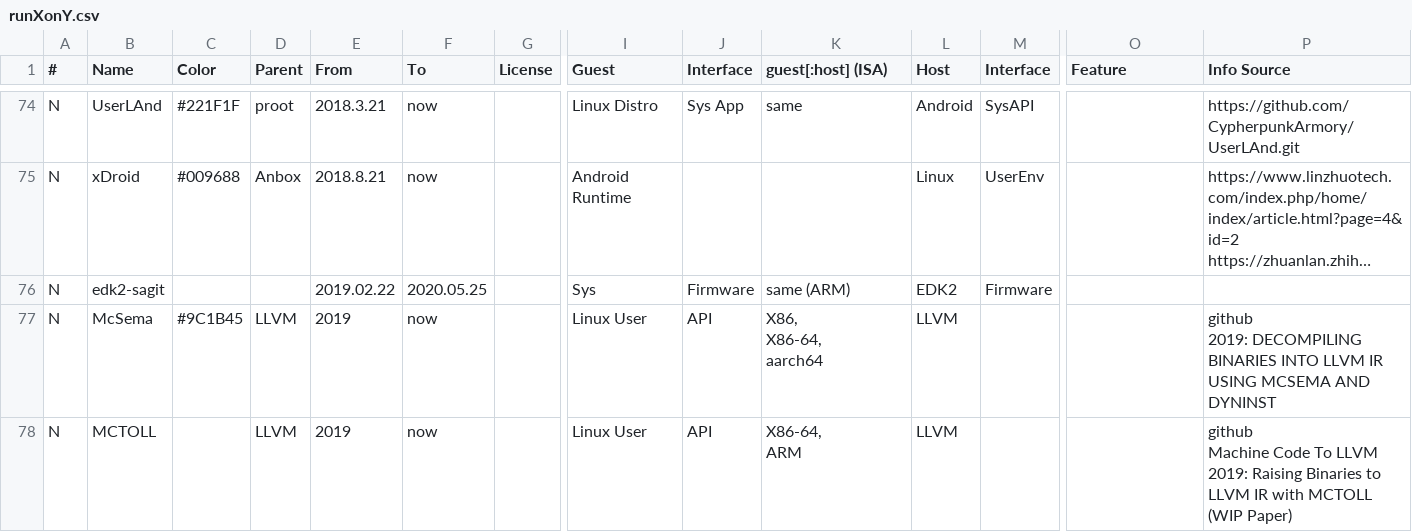
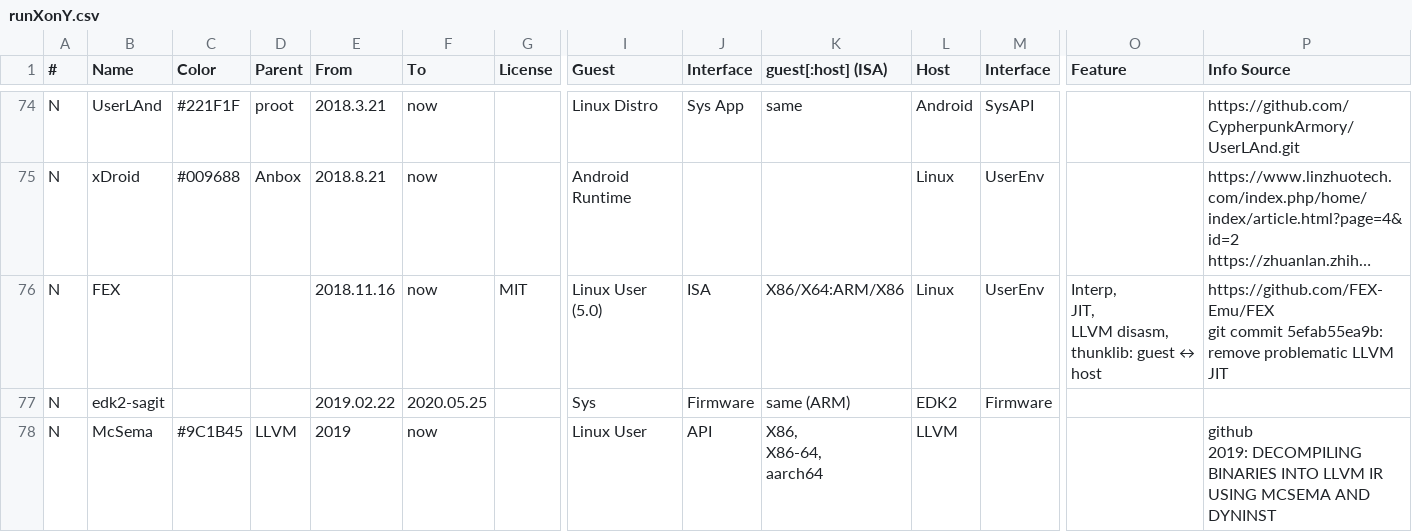
Before and after one commit to xieby1/runXonY, a CSV file: runXonY.csv, drawn as a sheet; only a part is shown, gaps mark what is left out; the shorter side is filled out with more unchanged rows; long unchanged cells end in …; rows hold the shown columns only; ↵ is a line break in a cell; the diff names each change by its address in the sheet, - before the commit and + after, or states it on an @@ line.

Commit message:
add FEX

```diff
--- a/runXonY.csv
+++ b/runXonY.csv
+row 76: N | FEX |  |  | 2018.11.16 | now | MIT | Linux User (5.0) | ISA | X86/X64:ARM/X86 | Linux | UserEnv | Interp, ↵ JIT, ↵ LLVM disasm, ↵ thunklib: guest ↔ host | https://github.com/FEX-Emu/FEX ↵ git commit 5efab55ea9b: remove problematic LLVM JIT
```
